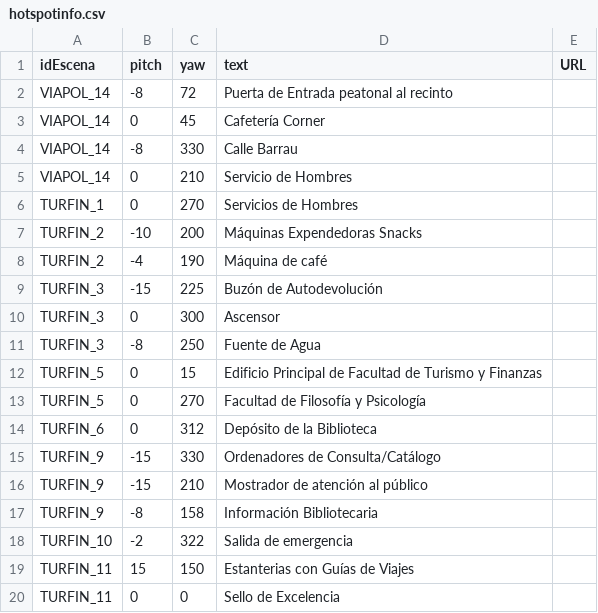
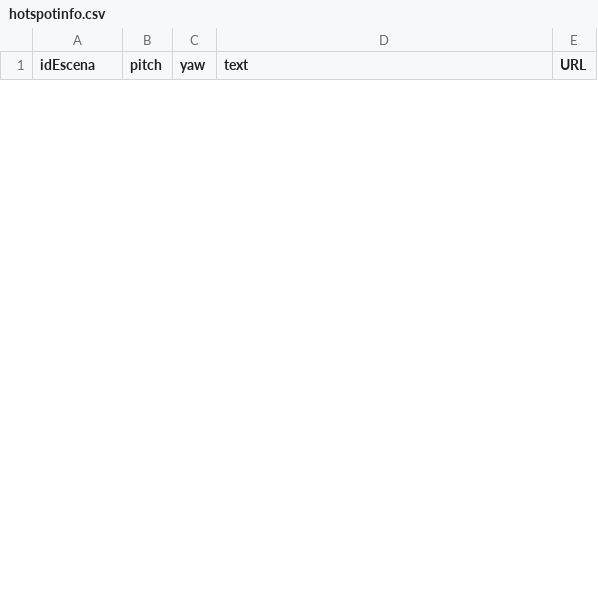
Before and after one commit to jescuderobus/bus360, a CSV file: code/PSICO/hotspotinfo.csv, drawn as a sheet; only a part is shown; the diff covers the shown part only.

Commit message:
Comenzando psicología

```diff
--- a/code/PSICO/hotspotinfo.csv
+++ b/code/PSICO/hotspotinfo.csv
@@ -1,20 +1 @@
 idEscena,pitch,yaw,text,URL
-"VIAPOL_14","-8","72","Puerta de Entrada peatonal al recinto",""
-"VIAPOL_14","0","45","Cafetería Corner",""
-"VIAPOL_14","-8","330","Calle Barrau",""
-"VIAPOL_14","0","210","Servicio de Hombres",""
-"TURFIN_1","0","270","Servicios de Hombres",""
-"TURFIN_2","-10","200","Máquinas Expendedoras Snacks",""
-"TURFIN_2","-4","190","Máquina de café",""
-"TURFIN_3","-15","225","Buzón de Autodevolución",""
-"TURFIN_3","0","300","Ascensor",""
-"TURFIN_3","-8","250","Fuente de Agua",""
-"TURFIN_5","0","15","Edificio Principal de Facultad de Turismo y Finanzas",""
-"TURFIN_5","0","270","Facultad de Filosofía y Psicología",""
-"TURFIN_6","0","312","Depósito de la Biblioteca",""
-"TURFIN_9","-15","330","Ordenadores de Consulta/Catálogo",""
-"TURFIN_9","-15","210","Mostrador de atención al público",""
-"TURFIN_9","-8","158","Información Bibliotecaria",""
-"TURFIN_10","-2","322","Salida de emergencia",""
-"TURFIN_11","15","150","Estanterias con Guías de Viajes",""
-"TURFIN_11","0","0","Sello de Excelencia",""
```
Also changed, not shown: 4 added rows and 10 removed rows elsewhere in this file, code/PSICO/escenas.csv, 4 other files.
